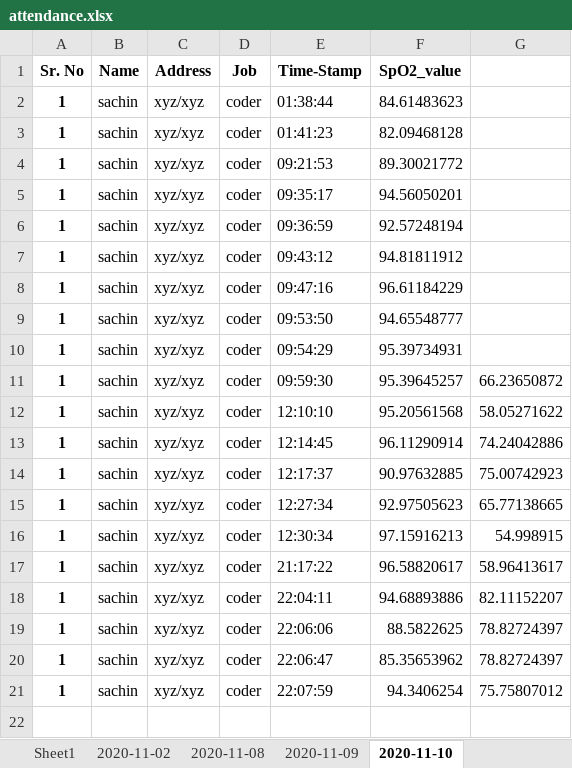
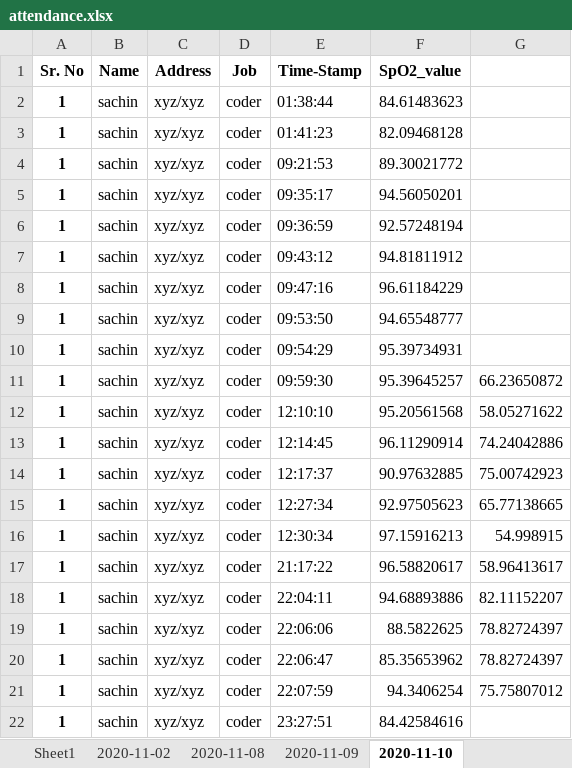
Before and after one commit to version0chiro/Spo2_new, an Excel workbook: excel_sheets/attendance.xlsx, sheet 2020-11-10, drawn as a sheet; values as stored, in another font and other column widths than the file's, no borders; the diff names each change by its address in the sheet, - before the commit and + after, or states it on an @@ line.

```diff
--- a/excel_sheets/attendance.xlsx (sheet 2020-11-10)
+++ b/excel_sheets/attendance.xlsx (sheet 2020-11-10)
+row 22: 1 | sachin | xyz/xyz | coder | 23:27:51 | 84.42584616
```
Also changed, not shown: 2 other files.
